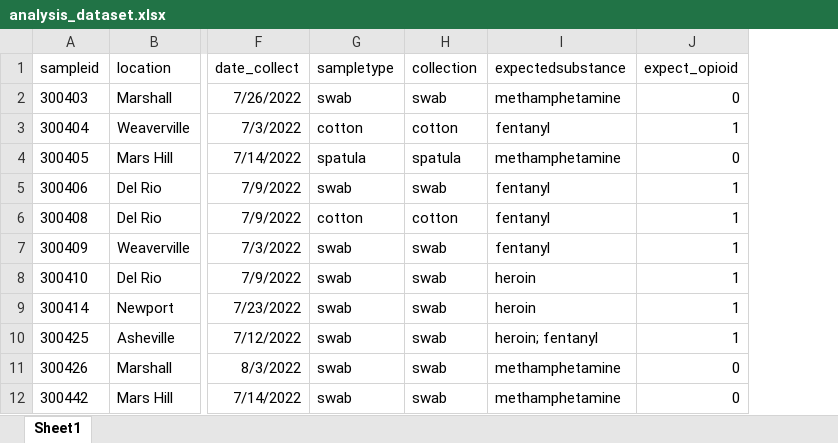
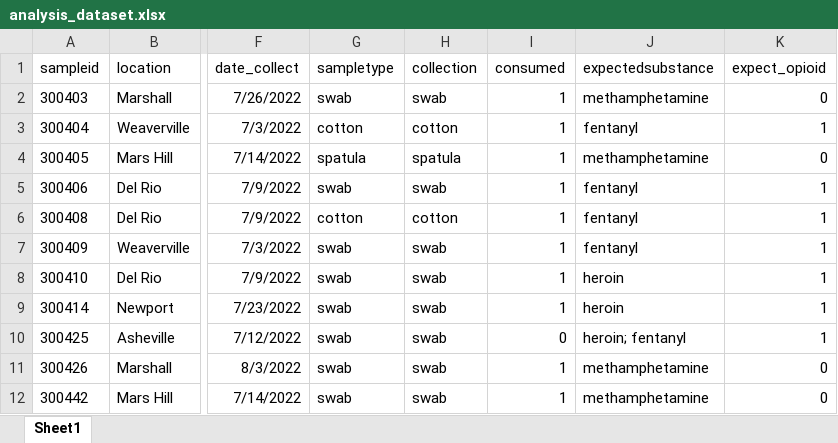
Before and after one commit to opioiddatalab/drugchecking, an Excel workbook: datasets/selfservice/hnc/analysis_dataset.xlsx, sheet Sheet1, drawn as a sheet; only a part is shown, gaps mark what is left out; values as stored, in another font and other column widths than the file's, no borders; the diff names each change by its address in the sheet, - before the commit and + after, or states it on an @@ line.

```diff
--- a/datasets/selfservice/hnc/analysis_dataset.xlsx (sheet Sheet1)
+++ b/datasets/selfservice/hnc/analysis_dataset.xlsx (sheet Sheet1)
+column I (consumed), rows 2-12: 1 | 1 | 1 | 1 | 1 | 1 | 1 | 1 | 0 | 1 | 1
```
Also changed, not shown: datasets/nc/nc_analysis_dataset.xlsx, datasets/nc/nc_lab_detail.xlsx, 56 other files.
